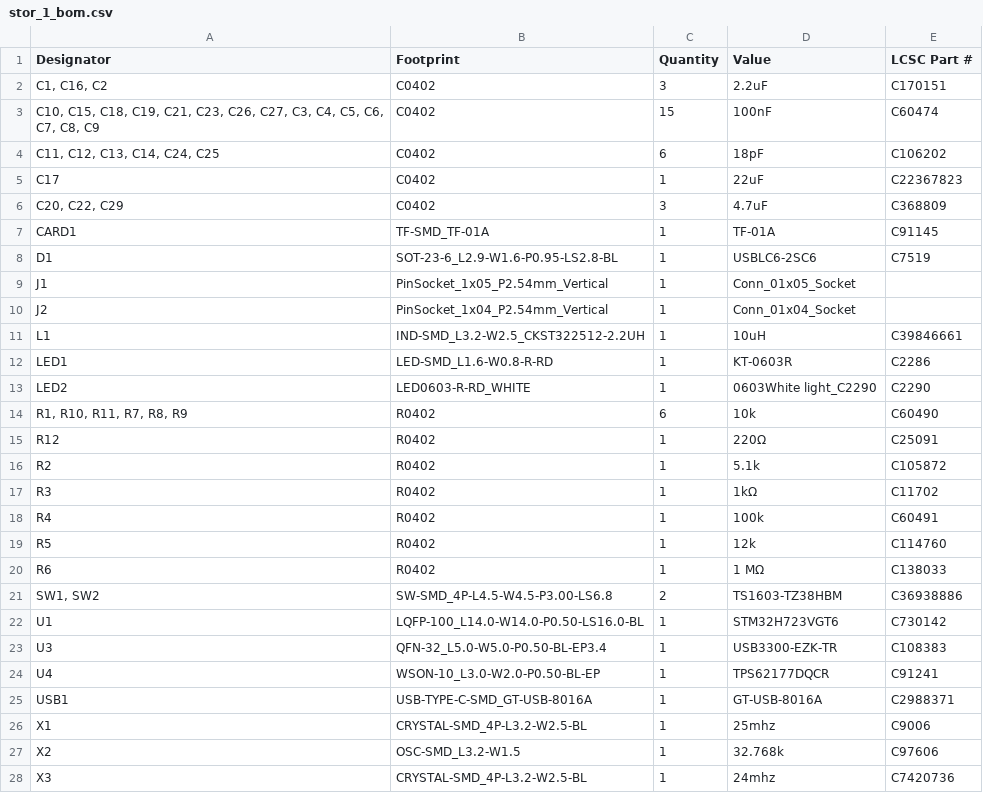
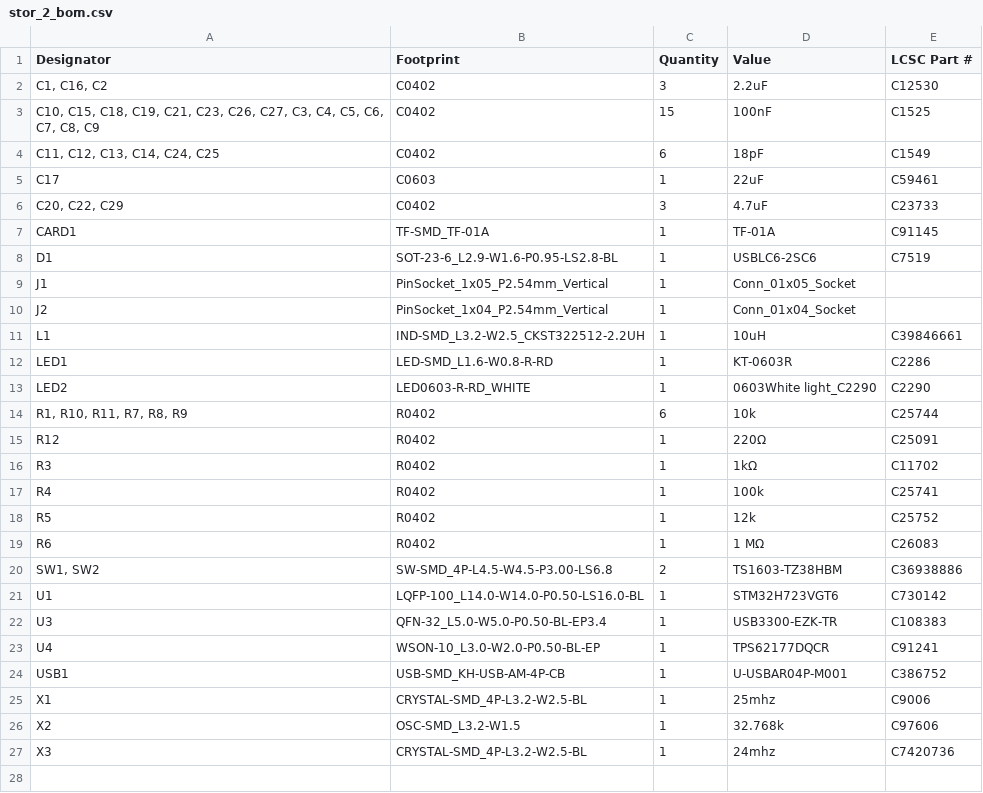
Before and after one commit to JBlitzar/stor, a CSV file: PCB/stor/production_real/stor_2_bom.csv (was PCB/stor/production_real/stor_1_bom.csv), drawn as a sheet.

```diff
--- a/PCB/stor/production_real/stor_1_bom.csv
+++ b/PCB/stor/production_real/stor_2_bom.csv
@@ -1,7 +1,7 @@
 Designator,Footprint,Quantity,Value,LCSC Part #
-"C1, C16, C2",C0402,3,2.2uF,C170151
-"C10, C15, C18, C19, C21, C23, C26, C27, C3, C4, C5, C6, C7, C8, C9",C0402,15,100nF,C60474
-"C11, C12, C13, C14, C24, C25",C0402,6,18pF,C106202
-C17,C0402,1,22uF,C22367823
-"C20, C22, C29",C0402,3,4.7uF,C368809
+"C1, C16, C2",C0402,3,2.2uF,C12530
+"C10, C15, C18, C19, C21, C23, C26, C27, C3, C4, C5, C6, C7, C8, C9",C0402,15,100nF,C1525
+"C11, C12, C13, C14, C24, C25",C0402,6,18pF,C1549
+C17,C0603,1,22uF,C59461
+"C20, C22, C29",C0402,3,4.7uF,C23733
 CARD1,TF-SMD_TF-01A,1,TF-01A,C91145
@@ -13,9 +13,8 @@ LED1,LED-SMD_L1.6-W0.8-R-RD,1,KT-0603R,C2286
 LED2,LED0603-R-RD_WHITE,1,0603White light_C2290,C2290
-"R1, R10, R11, R7, R8, R9",R0402,6,10k,C60490
+"R1, R10, R11, R7, R8, R9",R0402,6,10k,C25744
 R12,R0402,1,220Ω,C25091
-R2,R0402,1,5.1k,C105872
 R3,R0402,1,1kΩ,C11702
-R4,R0402,1,100k,C60491
-R5,R0402,1,12k,C114760
-R6,R0402,1,1 MΩ,C138033
+R4,R0402,1,100k,C25741
+R5,R0402,1,12k,C25752
+R6,R0402,1,1 MΩ,C26083
 "SW1, SW2",SW-SMD_4P-L4.5-W4.5-P3.00-LS6.8,2,TS1603-TZ38HBM,C36938886
@@ -24,3 +23,3 @@ U3,QFN-32_L5.0-W5.0-P0.50-BL-EP3.4,1,USB3300-EZK-TR,C108383
 U4,WSON-10_L3.0-W2.0-P0.50-BL-EP,1,TPS62177DQCR,C91241
-USB1,USB-TYPE-C-SMD_GT-USB-8016A,1,GT-USB-8016A,C2988371
+USB1,USB-SMD_KH-USB-AM-4P-CB,1,U-USBAR04P-M001,C386752
 X1,CRYSTAL-SMD_4P-L3.2-W2.5-BL,1,25mhz,C9006
```
Also changed, not shown: PCB/stor/production_real/stor_2_designators.csv, PCB/stor/production_real/stor_2_positions.csv, 11 other files.
